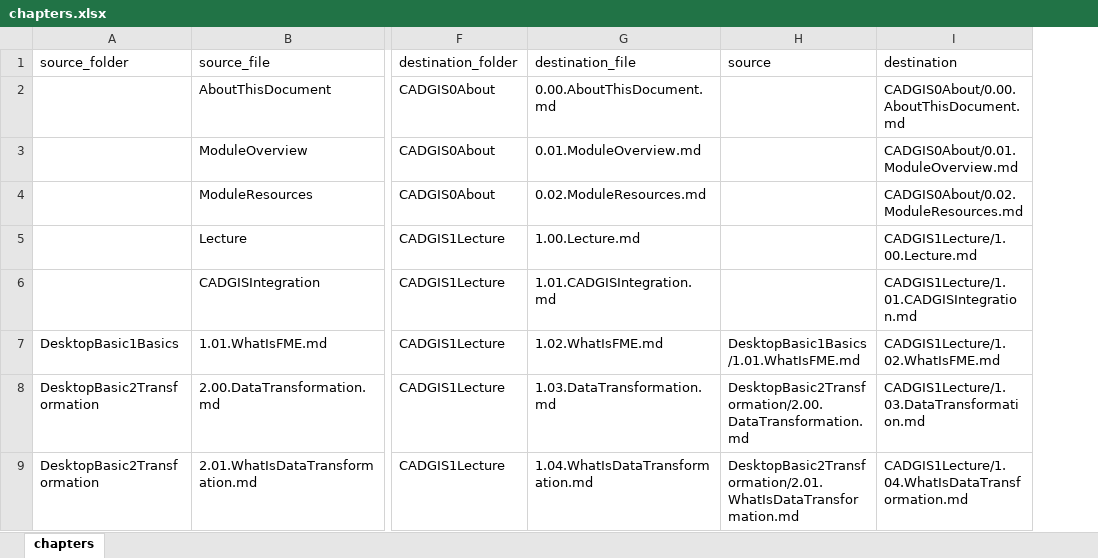
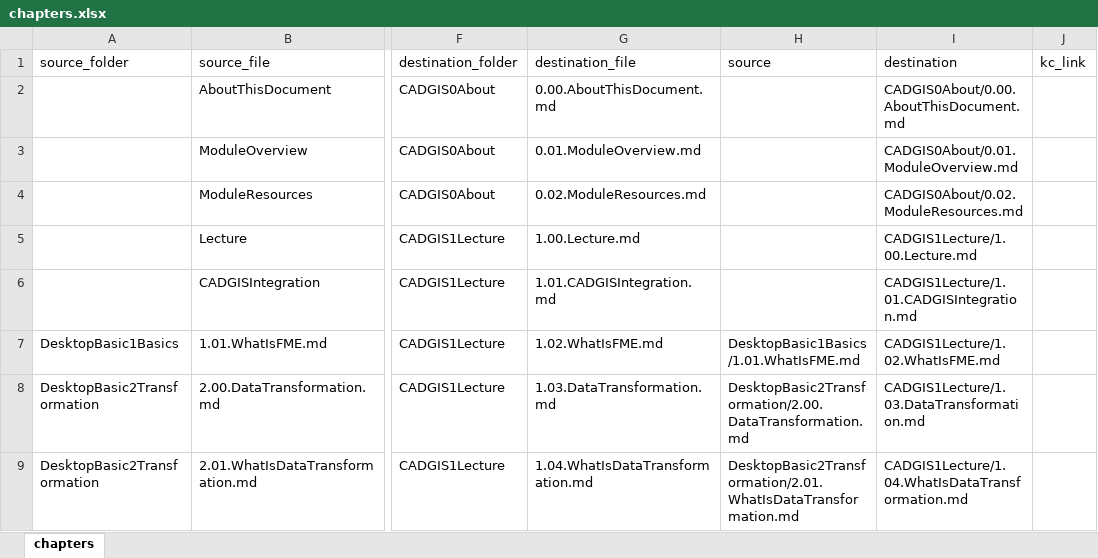
Before and after one commit to samuel-walker/fme-desktop-gis-and-cad-integration, an Excel workbook: chapters.xlsx, sheet chapters, drawn as a sheet; only a part is shown, gaps mark what is left out; values as stored, in another font and other column widths than the file's, no borders; the diff names each change by its address in the sheet, - before the commit and + after, or states it on an @@ line.

```diff
--- a/chapters.xlsx (sheet chapters)
+++ b/chapters.xlsx (sheet chapters)
+column J (kc_link), empty
```
Also changed, not shown: formulas that keep their value, 15 other files.
